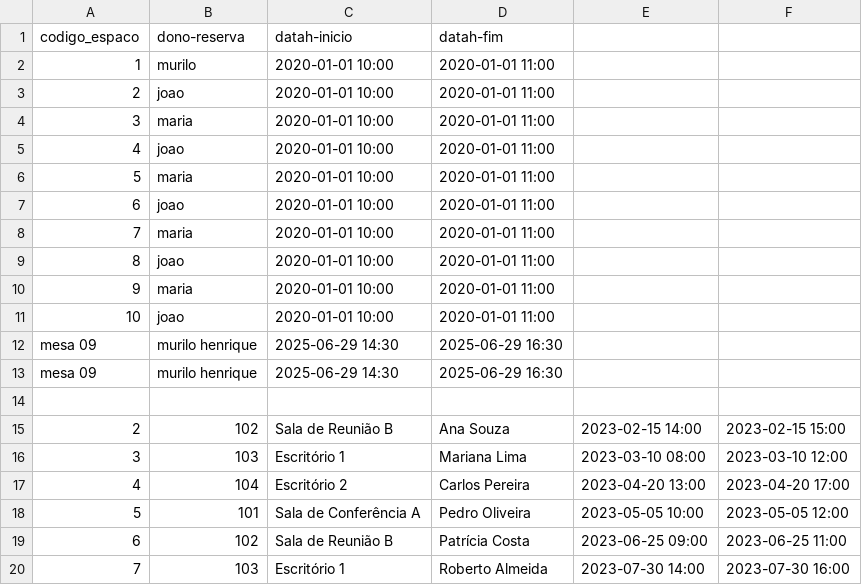
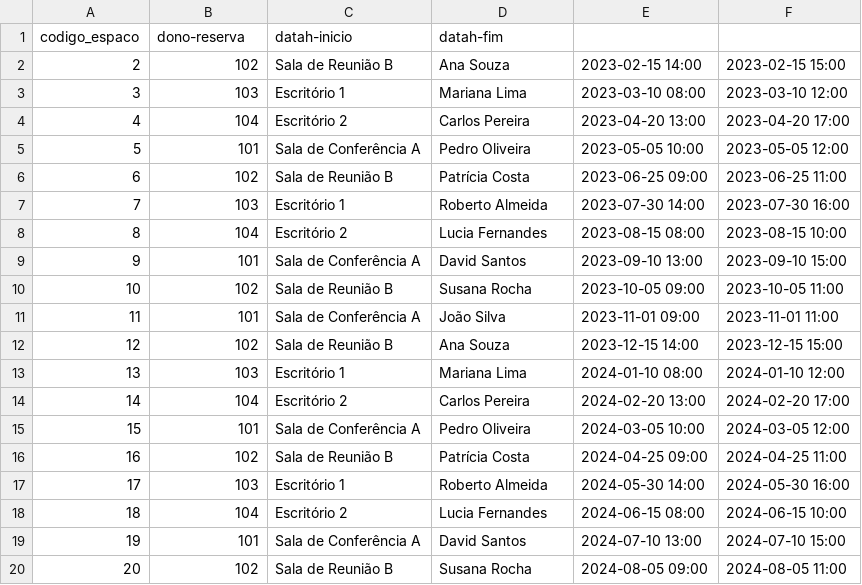
Before and after one commit to TaygoCezar/Space-Manager, a CSV file: data/reservas.csv, drawn as a sheet; only a part is shown; the shorter side is filled out with more unchanged rows.

Commit message:
reservas.csv modificado

```diff
--- a/data/reservas.csv
+++ b/data/reservas.csv
@@ -1,15 +1,2 @@
 codigo_espaco,dono-reserva,datah-inicio,datah-fim
-1,murilo,2020-01-01 10:00,2020-01-01 11:00
-2,joao,2020-01-01 10:00,2020-01-01 11:00
-3,maria,2020-01-01 10:00,2020-01-01 11:00
-4,joao,2020-01-01 10:00,2020-01-01 11:00
-5,maria,2020-01-01 10:00,2020-01-01 11:00
-6,joao,2020-01-01 10:00,2020-01-01 11:00
-7,maria,2020-01-01 10:00,2020-01-01 11:00
-8,joao,2020-01-01 10:00,2020-01-01 11:00
-9,maria,2020-01-01 10:00,2020-01-01 11:00
-10,joao,2020-01-01 10:00,2020-01-01 11:00
-mesa 09,murilo henrique,2025-06-29 14:30,2025-06-29 16:30
-mesa 09,murilo henrique,2025-06-29 14:30,2025-06-29 16:30
-
 2,102,Sala de Reunião B,Ana Souza,2023-02-15 14:00,2023-02-15 15:00
```
